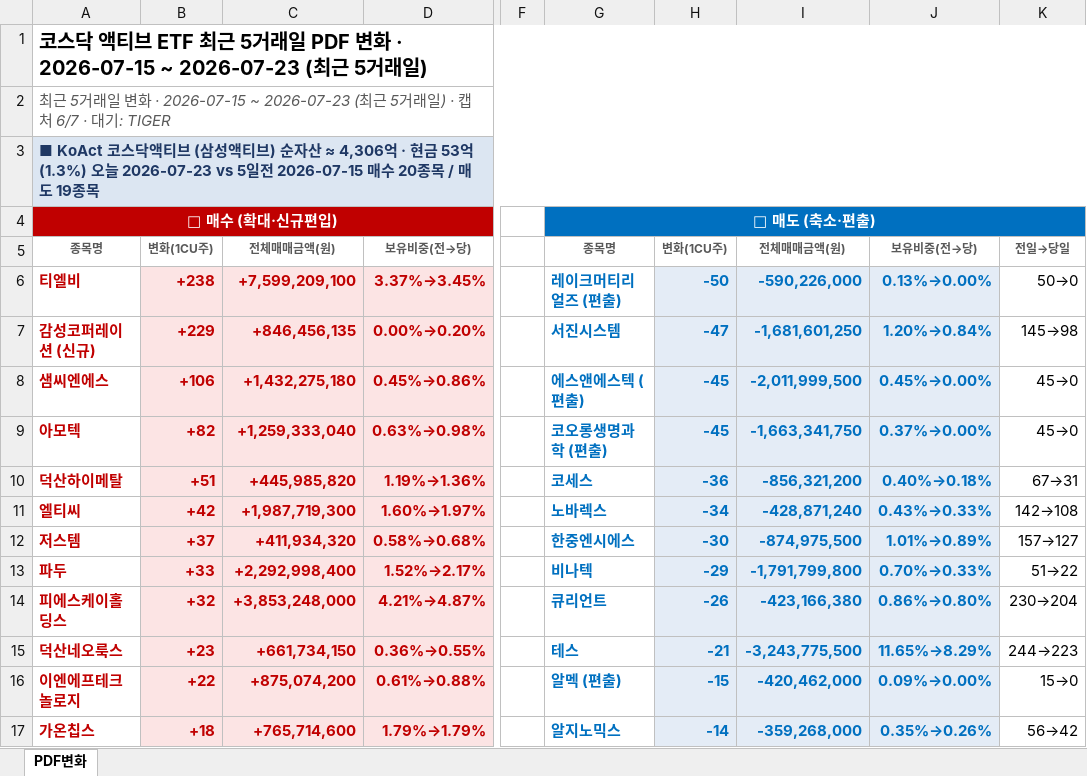
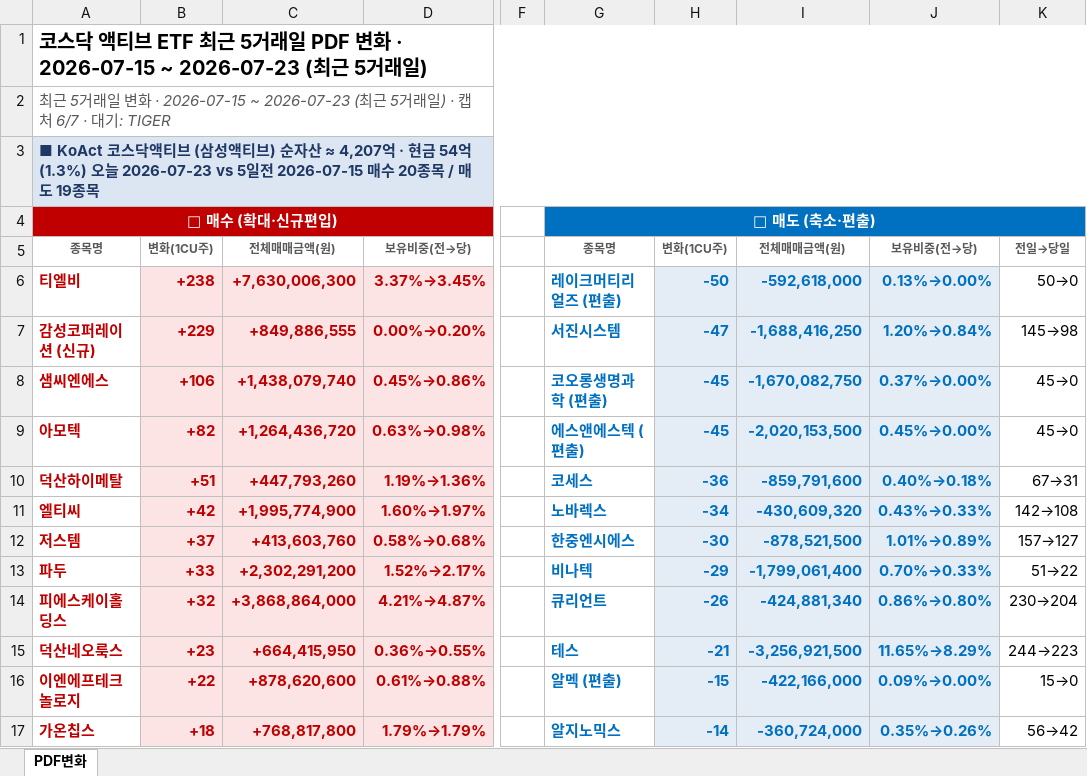
Before and after one commit to unrevr15/etf-reports, an Excel workbook: reports/pdf_rolling5_20260723.xlsx, sheet PDF변화, drawn as a sheet; only a part is shown, gaps mark what is left out; values as stored, in another font and other column widths than the file's, no borders; the diff covers the shown part only; the diff names each change by its address in the sheet, - before the commit and + after, or states it on an @@ line.

```diff
--- a/reports/pdf_rolling5_20260723.xlsx (sheet PDF변화)
+++ b/reports/pdf_rolling5_20260723.xlsx (sheet PDF변화)
-A3: …자산 ≈ 4,306억 · 현금 53억(1.3%) 오늘…
+A3: …자산 ≈ 4,207억 · 현금 54억(1.3%) 오늘…
-C6: +7,599,209,100
+C6: +7,630,006,300
-I6: -590,226,000
+I6: -592,618,000
-C7: +846,456,135
+C7: +849,886,555
-I7: -1,681,601,250
+I7: -1,688,416,250
-C8: +1,432,275,180
+C8: +1,438,079,740
-G8: 에스앤에스텍 (편출)
+G8: 코오롱생명과학 (편출)
-I8: -2,011,999,500
+I8: -1,670,082,750
-J8: 0.45%→0.00%
+J8: 0.37%→0.00%
-C9: +1,259,333,040
+C9: +1,264,436,720
-G9: 코오롱생명과학 (편출)
+G9: 에스앤에스텍 (편출)
-I9: -1,663,341,750
+I9: -2,020,153,500
-J9: 0.37%→0.00%
+J9: 0.45%→0.00%
-C10: +445,985,820
+C10: +447,793,260
-I10: -856,321,200
+I10: -859,791,600
-C11: +1,987,719,300
+C11: +1,995,774,900
-I11: -428,871,240
+I11: -430,609,320
-C12: +411,934,320
+C12: +413,603,760
-I12: -874,975,500
+I12: -878,521,500
-C13: +2,292,998,400
+C13: +2,302,291,200
-I13: -1,791,799,800
+I13: -1,799,061,400
-C14: +3,853,248,000
+C14: +3,868,864,000
-I14: -423,166,380
+I14: -424,881,340
-C15: +661,734,150
+C15: +664,415,950
-I15: -3,243,775,500
+I15: -3,256,921,500
-C16: +875,074,200
+C16: +878,620,600
-I16: -420,462,000
+I16: -422,166,000
-C17: +765,714,600
+C17: +768,817,800
-I17: -359,268,000
+I17: -360,724,000
```
Also changed, not shown: 77 edited cells elsewhere in this sheet, reports/pdf_change_20260723.xlsx, 5 other files.
